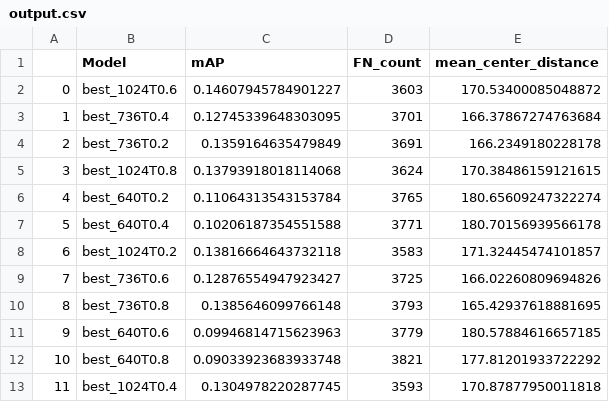
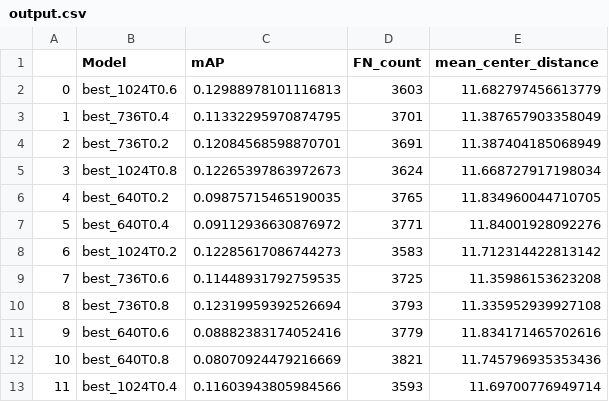
Before and after one commit to Grzetan/DroneDetection_mAP, a CSV file: output.csv, drawn as a sheet.

```diff
--- a/output.csv
+++ b/output.csv
@@ -1,13 +1,13 @@
 ,Model,mAP,FN_count,mean_center_distance
-0,best_1024T0.6,0.14607945784901227,3603,170.53400085048872
-1,best_736T0.4,0.12745339648303095,3701,166.37867274763684
-2,best_736T0.2,0.1359164635479849,3691,166.2349180228178
-3,best_1024T0.8,0.13793918018114068,3624,170.38486159121615
-4,best_640T0.2,0.11064313543153784,3765,180.65609247322274
-5,best_640T0.4,0.10206187354551588,3771,180.70156939566178
-6,best_1024T0.2,0.13816664643732118,3583,171.32445474101857
-7,best_736T0.6,0.12876554947923427,3725,166.02260809694826
-8,best_736T0.8,0.1385646099766148,3793,165.42937618881695
-9,best_640T0.6,0.09946814715623963,3779,180.57884616657185
-10,best_640T0.8,0.09033923683933748,3821,177.81201933722292
-11,best_1024T0.4,0.1304978220287745,3593,170.87877950011818
+0,best_1024T0.6,0.12988978101116813,3603,11.682797456613779
+1,best_736T0.4,0.11332295970874795,3701,11.387657903358049
+2,best_736T0.2,0.12084568598870701,3691,11.387404185068949
+3,best_1024T0.8,0.12265397863972673,3624,11.668727917198034
+4,best_640T0.2,0.09875715465190035,3765,11.834960044710705
+5,best_640T0.4,0.09112936630876972,3771,11.84001928092276
+6,best_1024T0.2,0.12285617086744273,3583,11.712314422813142
+7,best_736T0.6,0.11448931792759535,3725,11.35986153623208
+8,best_736T0.8,0.12319959392526694,3793,11.335952939927108
+9,best_640T0.6,0.08882383174052416,3779,11.834171465702616
+10,best_640T0.8,0.08070924479216669,3821,11.745796935353436
+11,best_1024T0.4,0.11603943805984566,3593,11.69700776949714
```
Also changed, not shown: metrics_lab12.csv, metrics_lab13.csv, 7 other files.
